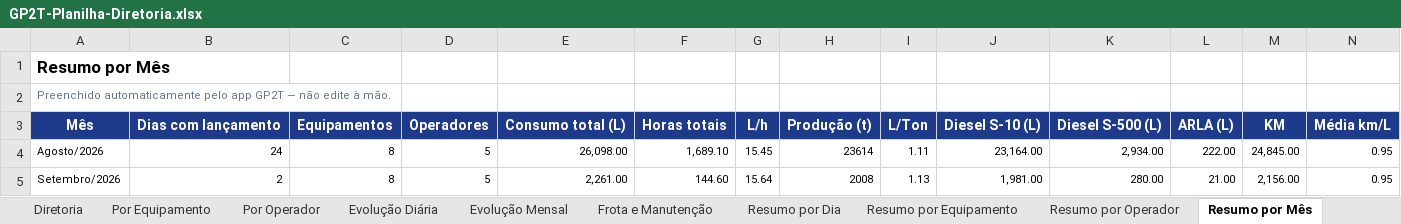
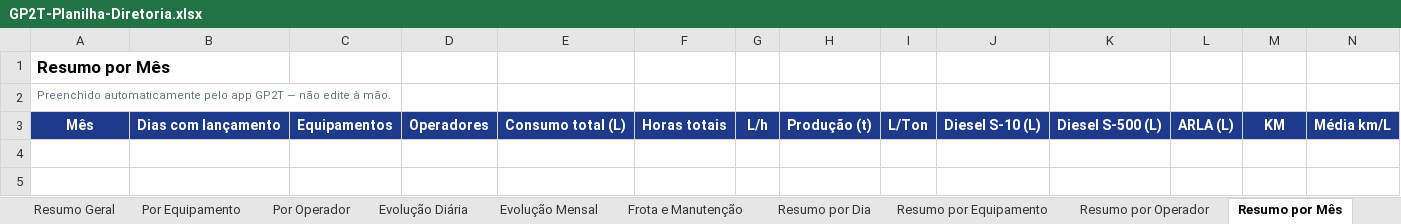
Before and after one commit to britojean51-beep/STRACTA-VIAGENS, an Excel workbook: google-sheets/GP2T-Planilha-Diretoria.xlsx, sheet Resumo por Mês, drawn as a sheet; only a part is shown; values as stored, in another font and other column widths than the file's, no borders; rows hold the shown columns only; the diff names each change by its address in the sheet, - before the commit and + after, or states it on an @@ line.

```diff
--- a/google-sheets/GP2T-Planilha-Diretoria.xlsx (sheet Resumo por Mês)
+++ b/google-sheets/GP2T-Planilha-Diretoria.xlsx (sheet Resumo por Mês)
-sheet tab: Diretoria
+sheet tab: Resumo Geral
-row 4: Agosto/2026 | 24 | 8 | 5 | 26,098.00 | 1,689.10 | 15.45 | 23614 | 1.11 | 23,164.00 | 2,934.00 | 222.00 | 24,845.00 | 0.95
-row 5: Setembro/2026 | 2 | 8 | 5 | 2,261.00 | 144.60 | 15.64 | 2008 | 1.13 | 1,981.00 | 280.00 | 21.00 | 2,156.00 | 0.95
```
Also changed, not shown: sheet Abastecimentos, sheet Resumo por Equipamento, sheet Resumo por Operador, sheet Viagens, sheet Resumo por Dia, sheet Por Equipamento, 6 more sheets, 5 other files.
